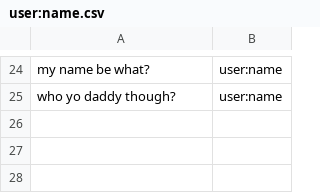
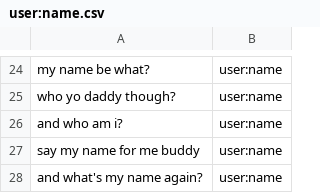
Before and after one commit to whittlbc/jarvis, a CSV file: data/user:name.csv, drawn as a sheet; only a part is shown, gaps mark what is left out; the diff names each change by its address in the sheet, - before the commit and + after, or states it on an @@ line.

```diff
--- a/data/user:name.csv
+++ b/data/user:name.csv
+row 26: and who am i? | user:name
+row 27: say my name for me buddy | user:name
+row 28: and what's my name again? | user:name
```
Also changed, not shown: data/random:yeezy.csv, data/utils:weather.csv, 6 other files.
